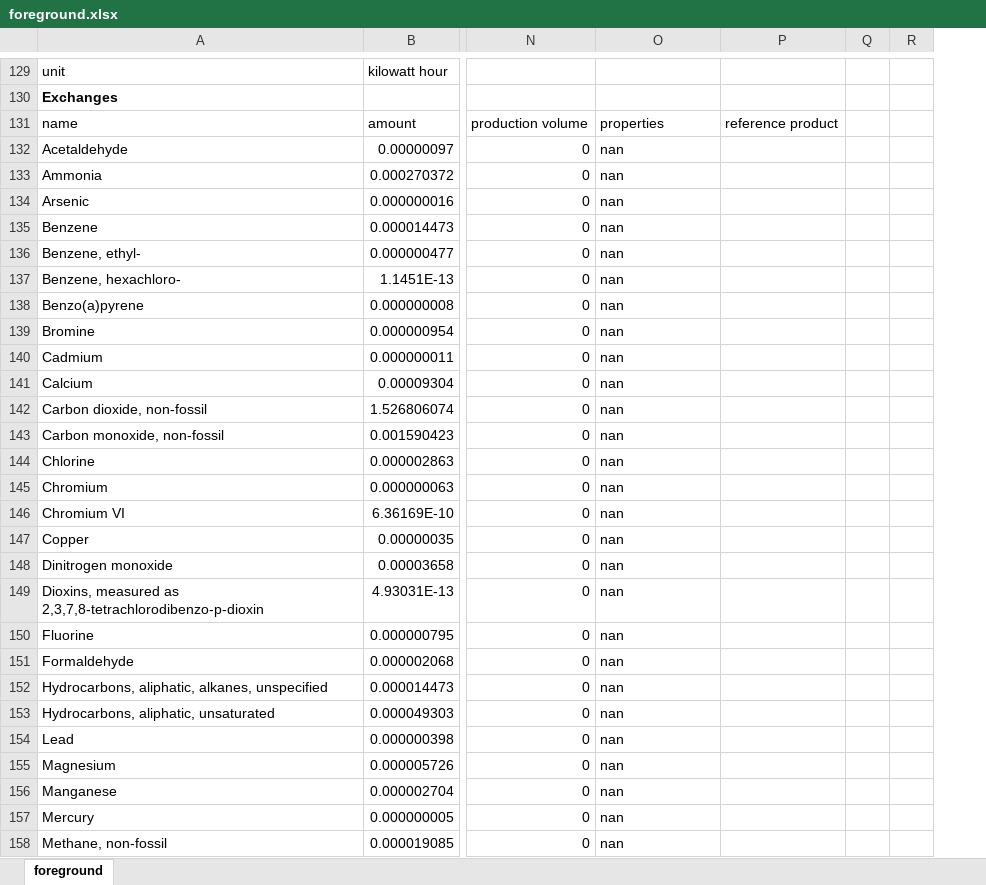
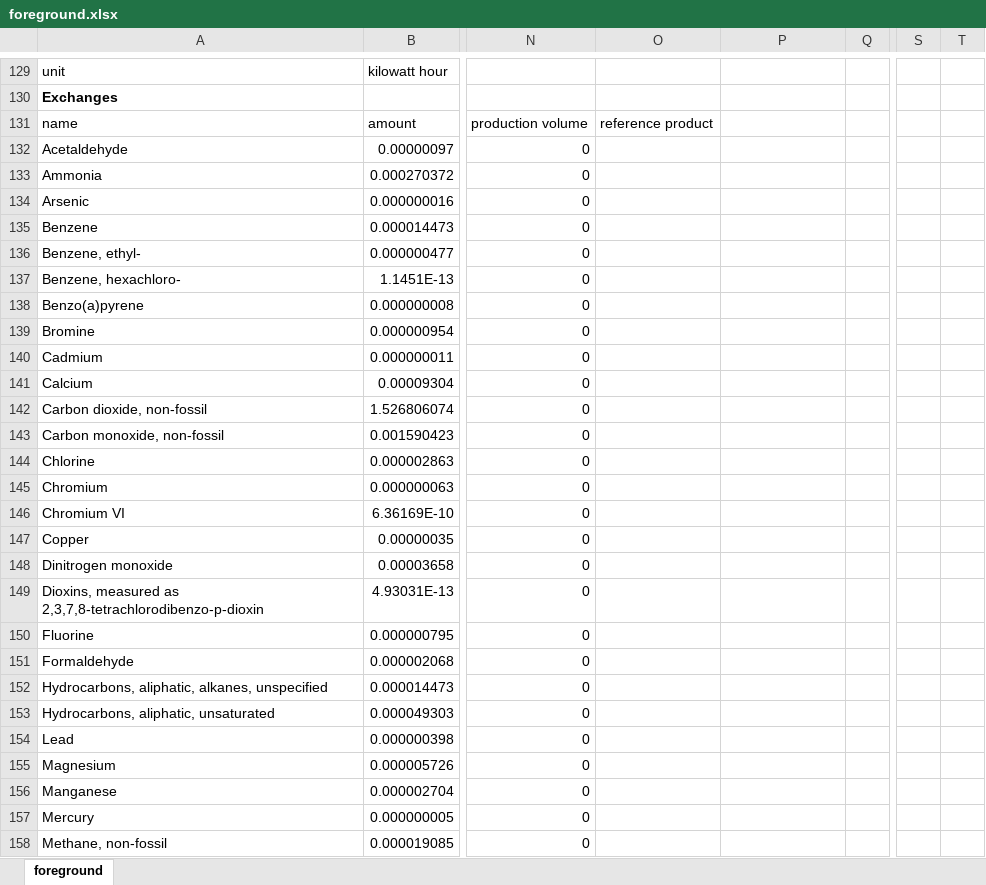
Before and after one commit to tyrael147/moeschpond, an Excel workbook: data/inputs/foreground.xlsx, sheet foreground, drawn as a sheet; only a part is shown, gaps mark what is left out; values as stored, in another font and other column widths than the file's, no borders; removed rows and columns are numbered as before the commit, all else as after; the diff covers the shown part only; the diff names each change by its address in the sheet, - before the commit and + after, or states it on an @@ line.

Commit message:
remove properties column

```diff
--- a/data/inputs/foreground.xlsx (sheet foreground)
+++ b/data/inputs/foreground.xlsx (sheet foreground)
-column Q, empty
+column S, empty
+column T, empty
-O131: properties
+O131: reference product
-P131: reference product
+P131: (empty)
-O132:O158: nan
+O132:O158: (empty)
```
Also changed, not shown: 71 edited cells elsewhere in this sheet.
